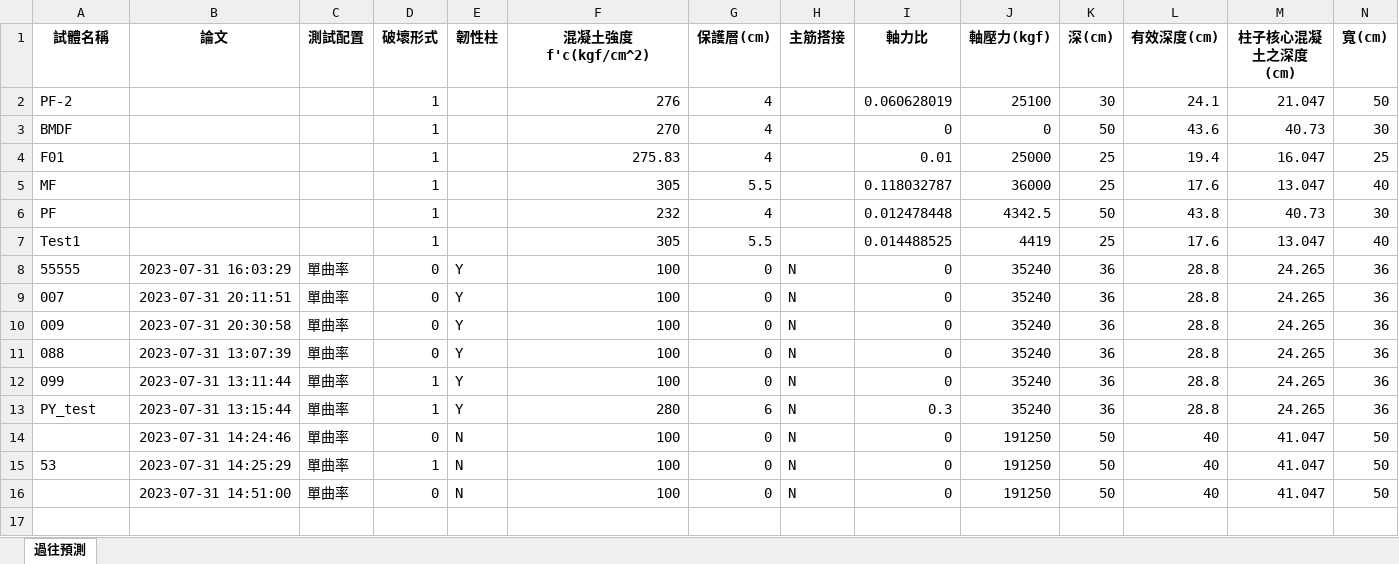
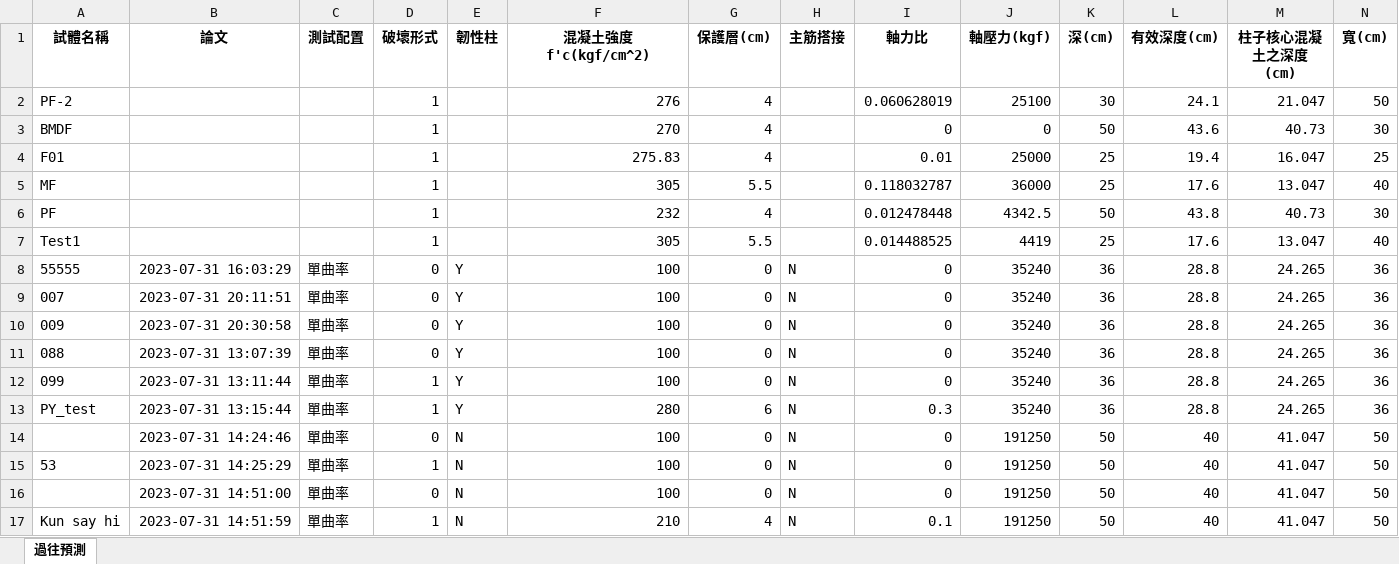
Before and after one commit to Data-AI-Resilience-Group/ML-APP-RC-Plastic-Hinge, an Excel workbook: app新試體資料.xlsx, sheet 過往預測, drawn as a sheet; only a part is shown; values as stored, in another font and other column widths than the file's, no borders; rows hold the shown columns only; the diff names each change by its address in the sheet, - before the commit and + after, or states it on an @@ line.

Commit message:
Update data

```diff
--- a/app新試體資料.xlsx (sheet 過往預測)
+++ b/app新試體資料.xlsx (sheet 過往預測)
+row 17: Kun say hi | 2023-07-31 14:51:59 | 單曲率 | 1 | N | 210 | 4 | N | 0.1 | 191250 | 50 | 40 | 41.047 | 50
```
